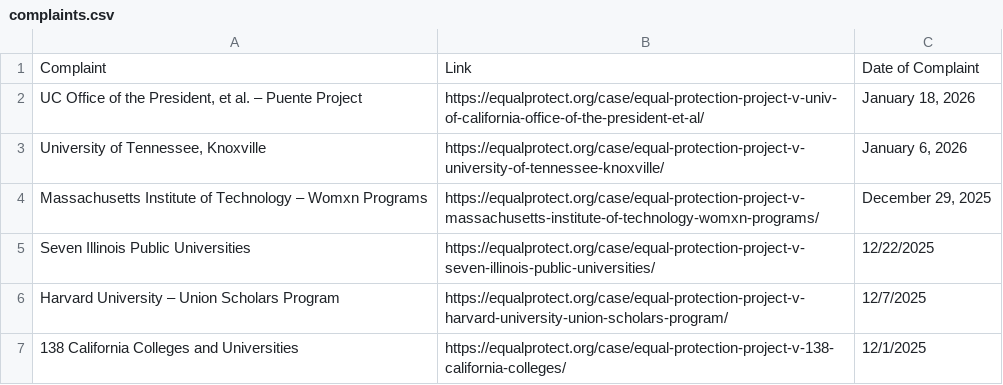
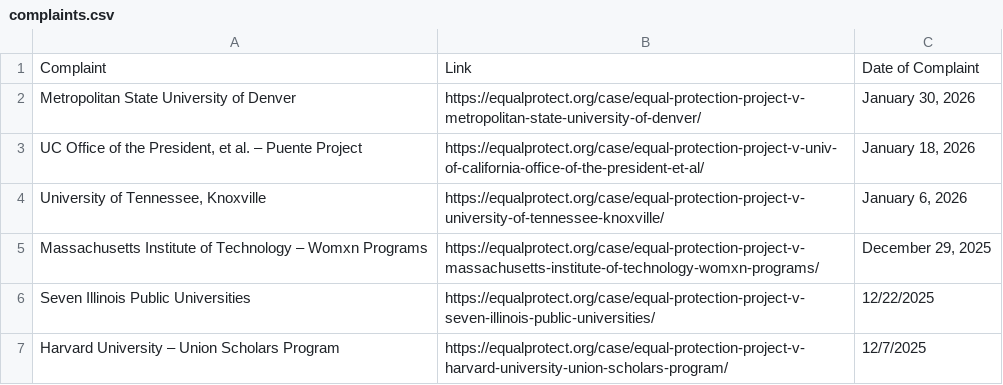
Before and after one commit to ananyabchetia/EPP_trackers, a CSV file: data/complaints.csv, drawn as a sheet; only a part is shown; the shorter side is filled out with more unchanged rows; the diff names each change by its address in the sheet, - before the commit and + after, or states it on an @@ line.

```diff
--- a/data/complaints.csv
+++ b/data/complaints.csv
+row 2: Metropolitan State University of Denver | https://equalprotect.org/case/equal-protection-project-v-metropolitan-state-university-of-denver/ | January 30, 2026
```
